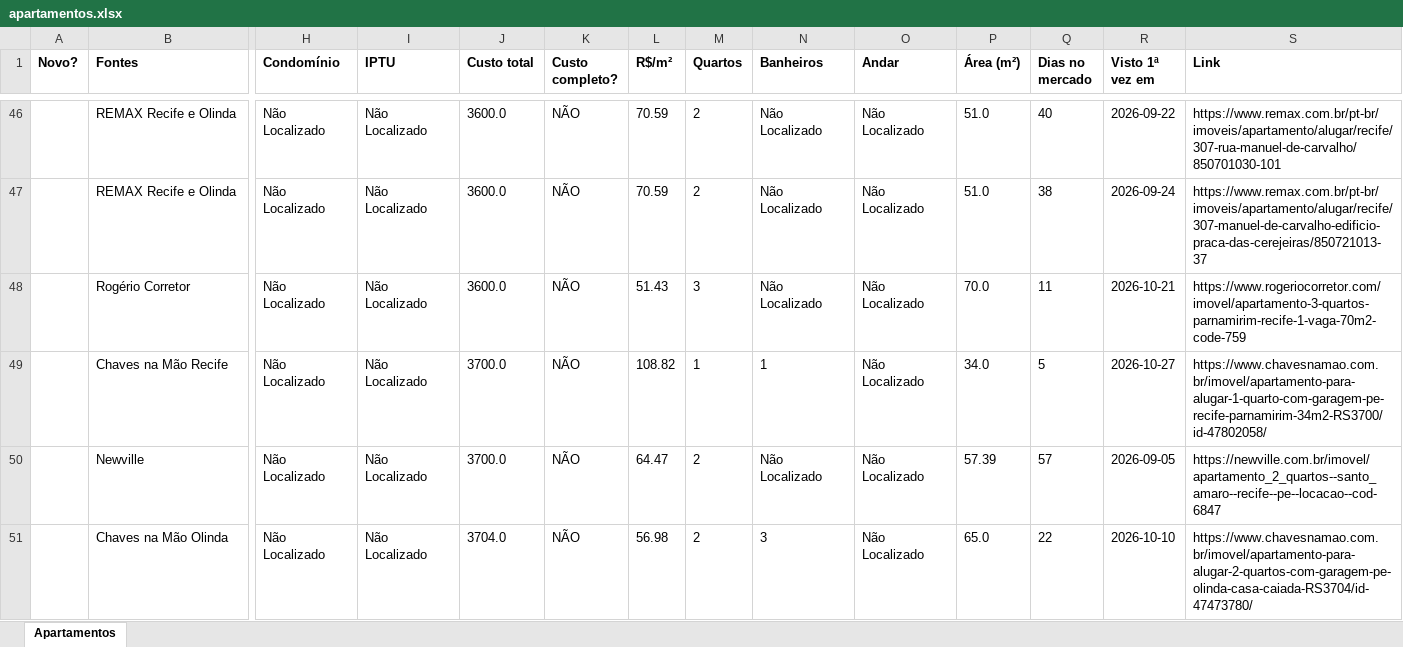
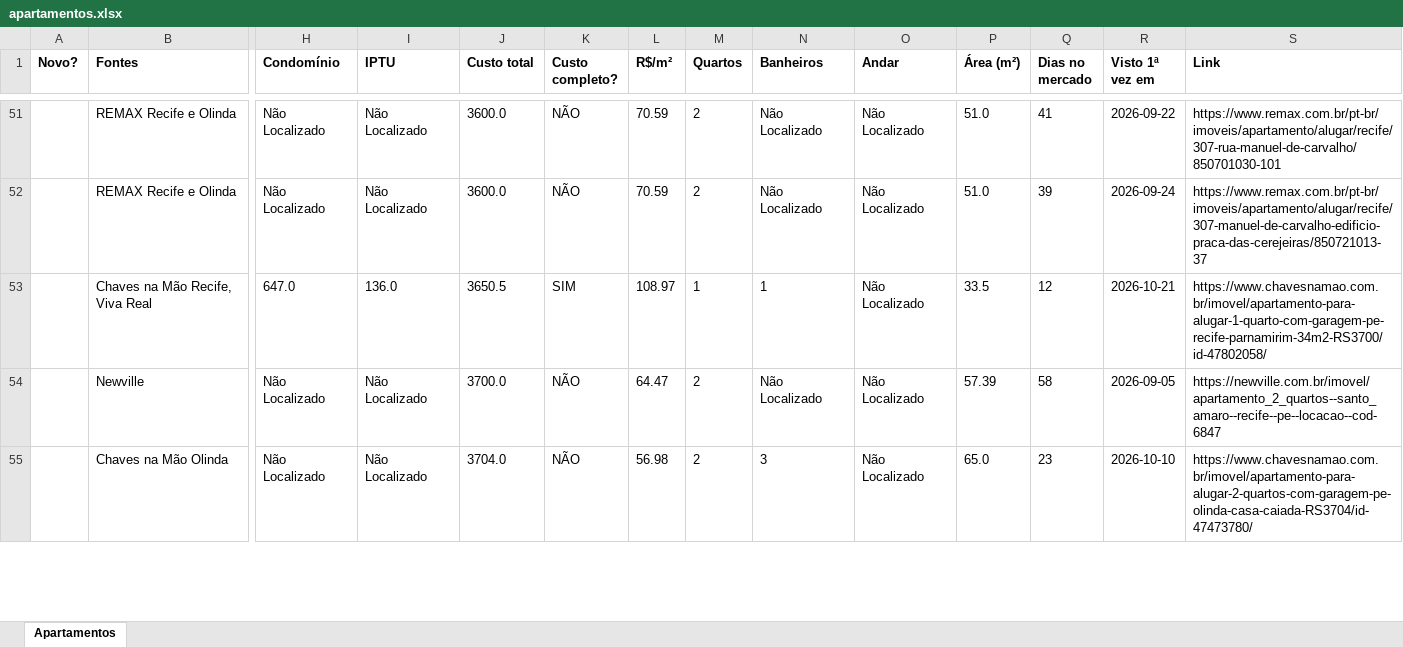
Before and after one commit to jlfig13/busca-imovel, an Excel workbook: saida/apartamentos.xlsx, sheet Apartamentos, drawn as a sheet; only a part is shown, gaps mark what is left out; values as stored, in another font and other column widths than the file's, no borders; removed rows and columns are numbered as before the commit, all else as after; rows hold the shown columns only; the diff covers the shown part only; the diff names each change by its address in the sheet, - before the commit and + after, or states it on an @@ line.

```diff
--- a/saida/apartamentos.xlsx (sheet Apartamentos)
+++ b/saida/apartamentos.xlsx (sheet Apartamentos)
-Q51 (Dias no mercado): 40
+Q51 (Dias no mercado): 41
-Q52 (Dias no mercado): 38
+Q52 (Dias no mercado): 39
-row 48:  | Rogério Corretor | Não Localizado | Não Localizado | 3600.0 | NÃO | 51.43 | 3 | Não Localizado | Não Localizado | 70.0 | 11 | 2026-10-21 | https://www.rogeriocorretor.com/imovel/apartamento-3-quartos-parnamirim-recife-1-vaga-70m2-code-759
-row 49:  | Chaves na Mão Recife | Não Localizado | Não Localizado | 3700.0 | NÃO | 108.82 | 1 | 1 | Não Localizado | 34.0 | 5 | 2026-10-27 | https://www.chavesnamao.com.br/imovel/apartamento-para-alugar-1-quarto-com-garagem-pe-recife-parnamirim-34m2-RS3700/id-47802058/
+row 53:  | Chaves na Mão Recife, Viva Real | 647.0 | 136.0 | 3650.5 | SIM | 108.97 | 1 | 1 | Não Localizado | 33.5 | 12 | 2026-10-21 | https://www.chavesnamao.com.br/imovel/apartamento-para-alugar-1-quarto-com-garagem-pe-recife-parnamirim-34m2-RS3700/id-47802058/
-Q54 (Dias no mercado): 57
+Q54 (Dias no mercado): 58
-Q55 (Dias no mercado): 22
+Q55 (Dias no mercado): 23
```
Also changed, not shown: 10 added rows, 2 removed rows and 69 edited cells elsewhere in this sheet, 1 other file.
